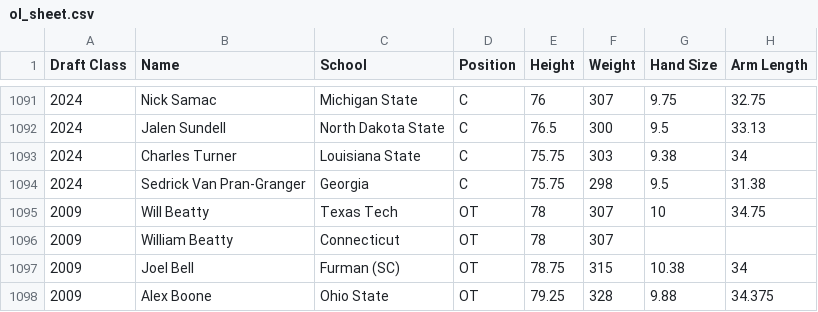
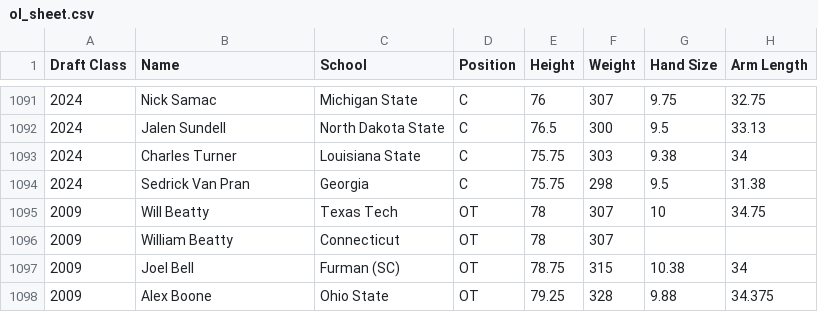
Before and after one commit to array-carpenter/14thstreetanalytics, a CSV file: nfl-draft/ol_sheet.csv, drawn as a sheet; only a part is shown, gaps mark what is left out; the diff names each change by its address in the sheet, - before the commit and + after, or states it on an @@ line.

Commit message:
tes done working on de sheet

```diff
--- a/nfl-draft/ol_sheet.csv
+++ b/nfl-draft/ol_sheet.csv
-B1094 (Name): Sedrick Van Pran-Granger
+B1094 (Name): Sedrick Van Pran
```
Also changed, not shown: 5 other files.
